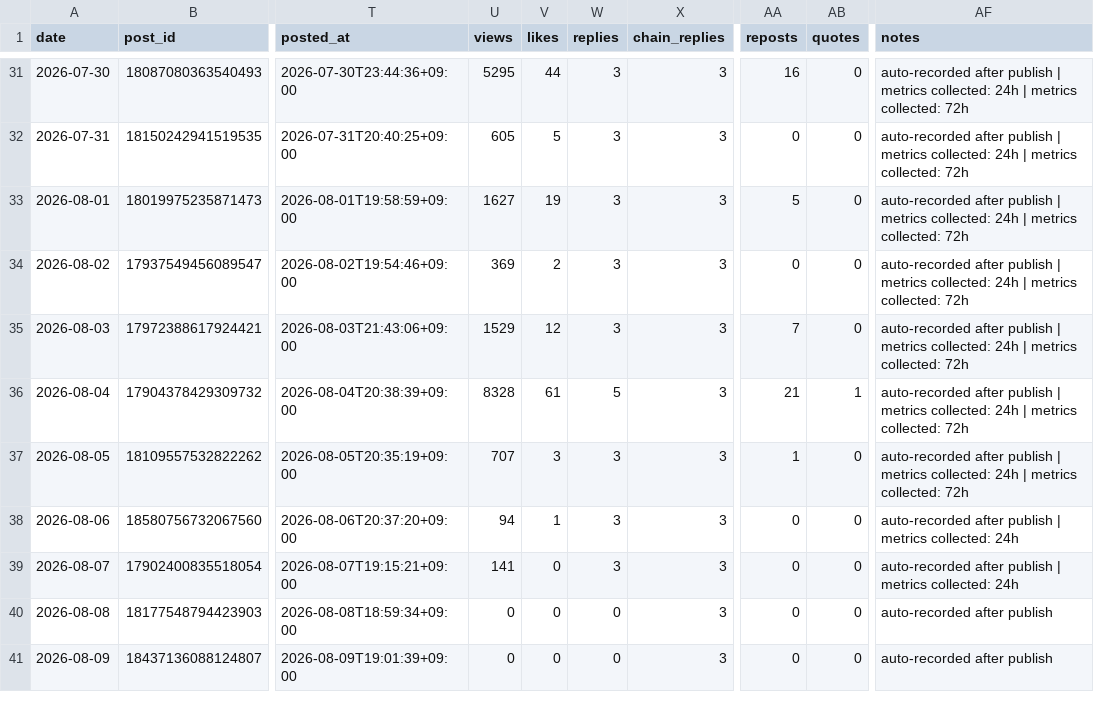
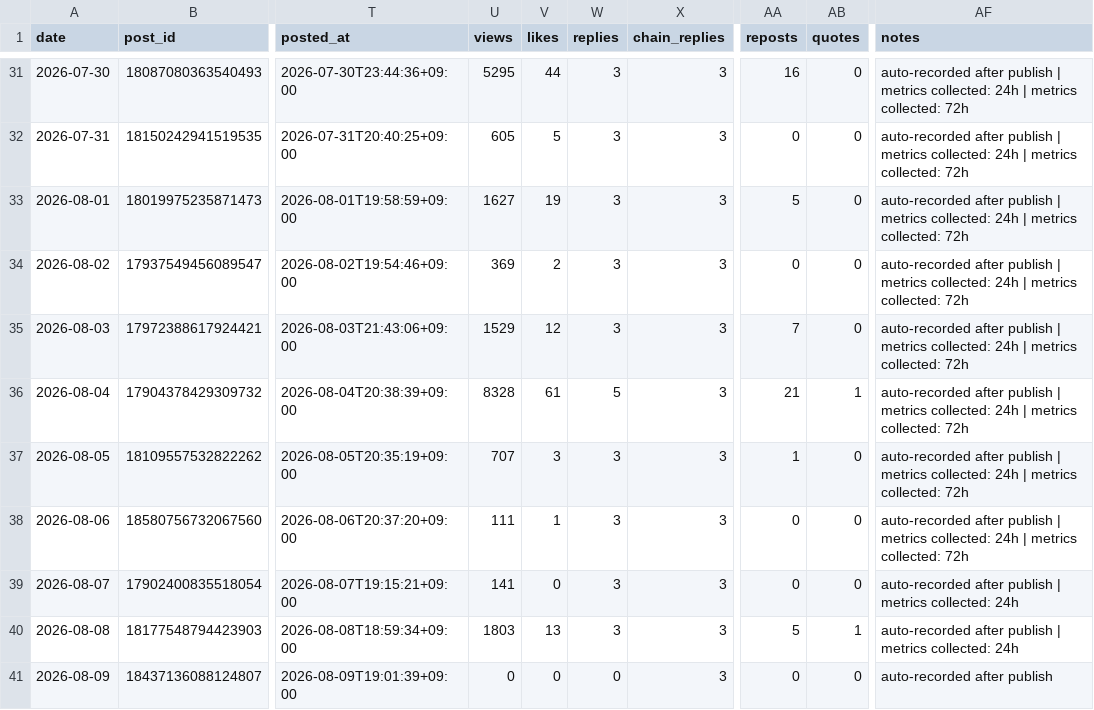
Before and after one commit to gyutaetae/threads-agentic-editor-workflow, a CSV file: threads-post-metrics.csv, drawn as a sheet; only a part is shown, gaps mark what is left out; the diff names each change by its address in the sheet, - before the commit and + after, or states it on an @@ line.

```diff
--- a/threads-post-metrics.csv
+++ b/threads-post-metrics.csv
-U38 (views): 94
+U38 (views): 111
-AF38 (notes): …collected: 24h
+AF38 (notes): …collected: 24h | metrics collected: 72h
-U40 (views): 0
+U40 (views): 1803
-V40 (likes): 0
+V40 (likes): 13
-W40 (replies): 0
+W40 (replies): 3
-AA40 (reposts): 0
+AA40 (reposts): 5
-AB40 (quotes): 0
+AB40 (quotes): 1
-AF40 (notes): auto-recorded after publish
+AF40 (notes): auto-recorded after publish | metrics collected: 24h
```
